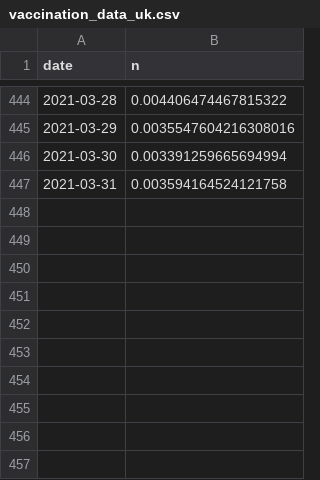
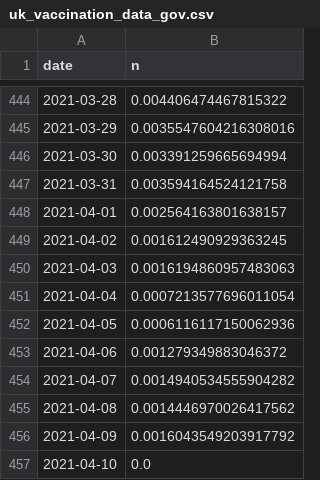
Before and after one commit to migduroli/covid-uk-variant, a CSV file: data/uk_vaccination_data_gov.csv (was data/vaccination_data_uk.csv), drawn as a sheet; only a part is shown, gaps mark what is left out; the diff names each change by its address in the sheet, - before the commit and + after, or states it on an @@ line.

```diff
--- a/data/vaccination_data_uk.csv
+++ b/data/uk_vaccination_data_gov.csv
+row 448: 2021-04-01 | 0.002564163801638157
+row 449: 2021-04-02 | 0.001612490929363245
+row 450: 2021-04-03 | 0.0016194860957483063
+row 451: 2021-04-04 | 0.0007213577696011054
+row 452: 2021-04-05 | 0.0006116117150062936
+row 453: 2021-04-06 | 0.001279349883046372
+row 454: 2021-04-07 | 0.0014940534555904282
+row 455: 2021-04-08 | 0.0014446970026417562
+row 456: 2021-04-09 | 0.0016043549203917792
+row 457: 2021-04-10 | 0.0
```
Also changed, not shown: data/uk_vaccination_data_gov_raw.csv, 1 other file.
